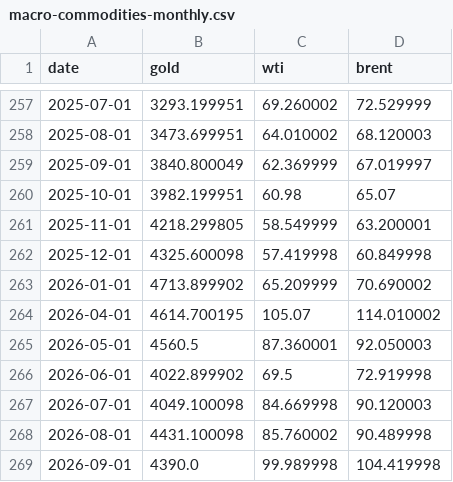
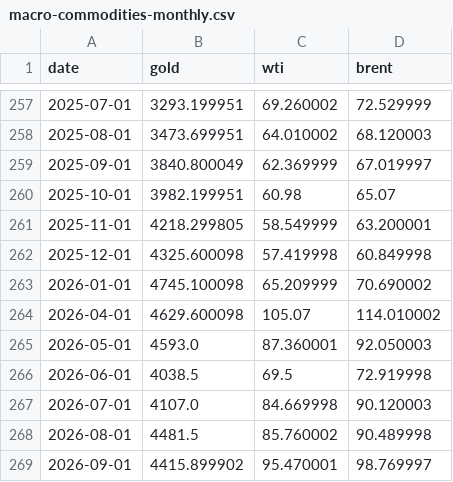
Before and after one commit to kegor2-design/market-morning-reports, a CSV file: market-history/data/macro-commodities-monthly.csv, drawn as a sheet; only a part is shown, gaps mark what is left out.

```diff
--- a/market-history/data/macro-commodities-monthly.csv
+++ b/market-history/data/macro-commodities-monthly.csv
@@ -262,8 +262,8 @@ date,gold,wti,brent
 2025-12-01,4325.600098,57.419998,60.849998
-2026-01-01,4713.899902,65.209999,70.690002
-2026-04-01,4614.700195,105.07,114.010002
-2026-05-01,4560.5,87.360001,92.050003
-2026-06-01,4022.899902,69.5,72.919998
-2026-07-01,4049.100098,84.669998,90.120003
-2026-08-01,4431.100098,85.760002,90.489998
-2026-09-01,4390.0,99.989998,104.419998
+2026-01-01,4745.100098,65.209999,70.690002
+2026-04-01,4629.600098,105.07,114.010002
+2026-05-01,4593.0,87.360001,92.050003
+2026-06-01,4038.5,69.5,72.919998
+2026-07-01,4107.0,84.669998,90.120003
+2026-08-01,4481.5,85.760002,90.489998
+2026-09-01,4415.899902,95.470001,98.769997
```
Also changed, not shown: market-history/data/korea-market-monthly.csv, market-history/data/macro-cpi-rates-monthly.csv, 8 other files.
